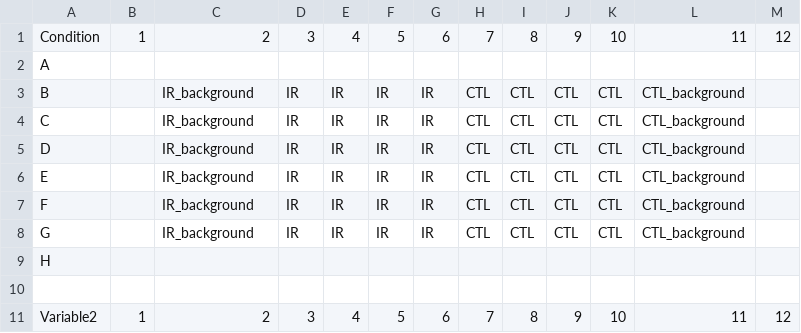
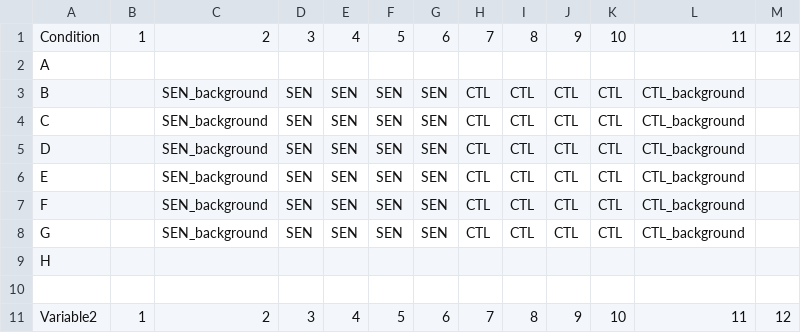
Before and after one commit to f-neri/FAST.R, a CSV file: inst/extdata/plate-metadata.csv, drawn as a sheet; only a part is shown.

Commit message:
update metadata template handler to copy from package directory (instead of GitHub download)

```diff
--- a/inst/extdata/plate-metadata.csv
+++ b/inst/extdata/plate-metadata.csv
@@ -2,8 +2,8 @@ Condition,1,2,3,4,5,6,7,8,9,10,11,12
 A,,,,,,,,,,,,
-B,,IR_background,IR,IR,IR,IR,CTL,CTL,CTL,CTL,CTL_background,
-C,,IR_background,IR,IR,IR,IR,CTL,CTL,CTL,CTL,CTL_background,
-D,,IR_background,IR,IR,IR,IR,CTL,CTL,CTL,CTL,CTL_background,
-E,,IR_background,IR,IR,IR,IR,CTL,CTL,CTL,CTL,CTL_background,
-F,,IR_background,IR,IR,IR,IR,CTL,CTL,CTL,CTL,CTL_background,
-G,,IR_background,IR,IR,IR,IR,CTL,CTL,CTL,CTL,CTL_background,
+B,,SEN_background,SEN,SEN,SEN,SEN,CTL,CTL,CTL,CTL,CTL_background,
+C,,SEN_background,SEN,SEN,SEN,SEN,CTL,CTL,CTL,CTL,CTL_background,
+D,,SEN_background,SEN,SEN,SEN,SEN,CTL,CTL,CTL,CTL,CTL_background,
+E,,SEN_background,SEN,SEN,SEN,SEN,CTL,CTL,CTL,CTL,CTL_background,
+F,,SEN_background,SEN,SEN,SEN,SEN,CTL,CTL,CTL,CTL,CTL_background,
+G,,SEN_background,SEN,SEN,SEN,SEN,CTL,CTL,CTL,CTL,CTL_background,
 H,,,,,,,,,,,,
```
Also changed, not shown: 4 other files.
